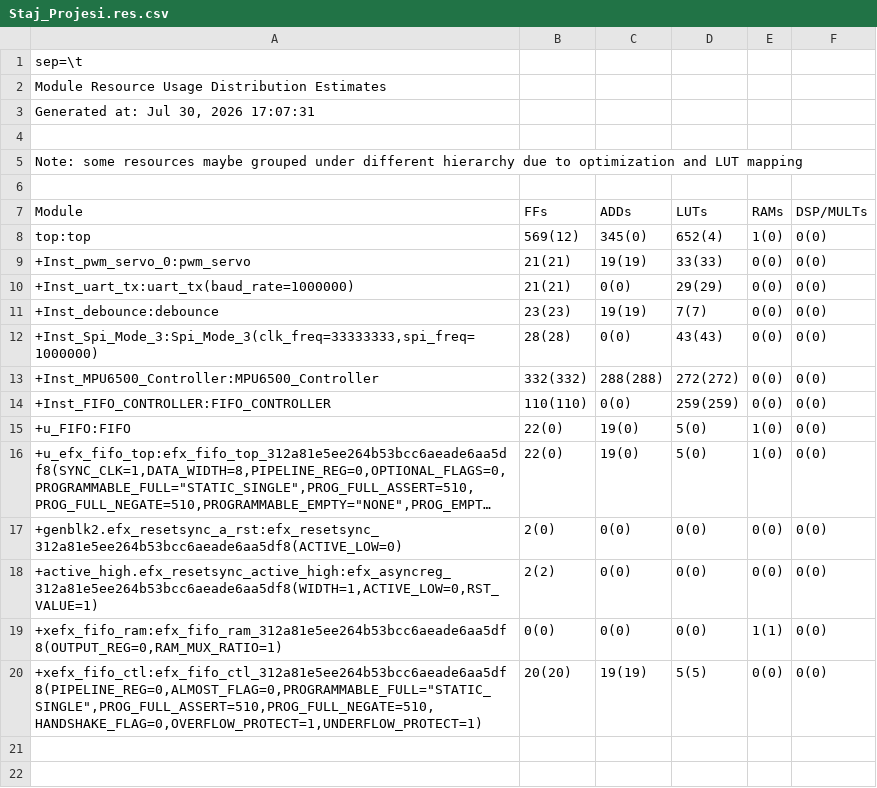
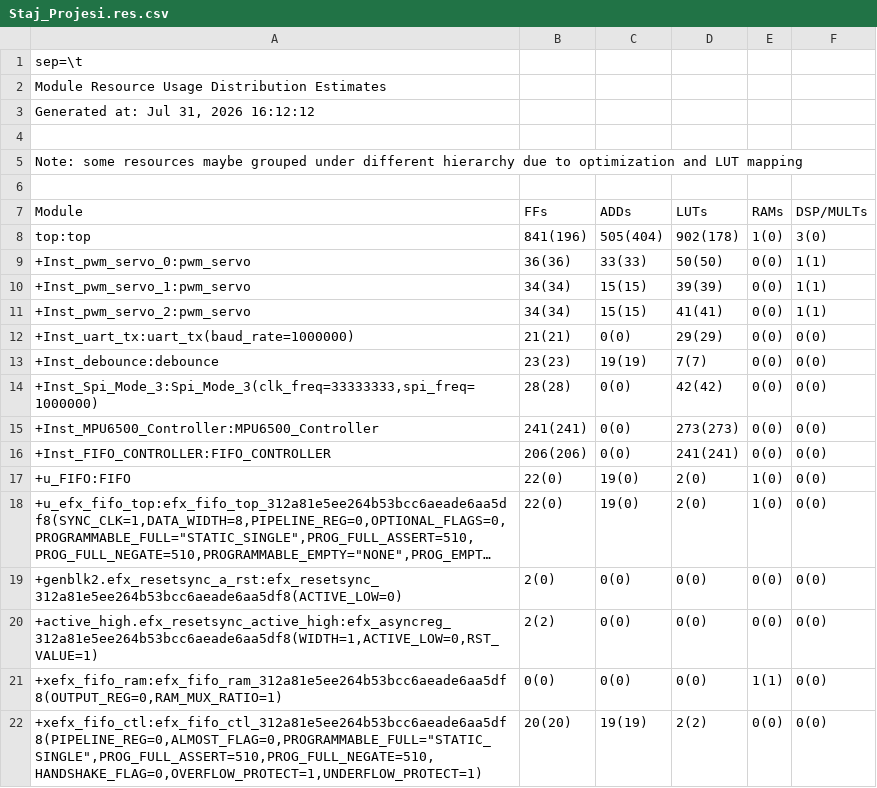
Before and after one commit to OmerSahinkou/Ayduo_Staj, a CSV file: Staj_Projesi/outflow/Staj_Projesi.res.csv, drawn as a sheet; long unchanged cells end in …; addresses are those after the commit; the diff names each change by its address in the sheet, - before the commit and + after, or states it on an @@ line.

```diff
--- a/Staj_Projesi/outflow/Staj_Projesi.res.csv
+++ b/Staj_Projesi/outflow/Staj_Projesi.res.csv
-A3 (Module): Generated at: Jul 30, 2026 17:07:31
+A3 (Module): Generated at: Jul 31, 2026 16:12:12
-B8 (FFs): 569(12)
+B8 (FFs): 841(196)
-C8 (ADDs): 345(0)
+C8 (ADDs): 505(404)
-D8 (LUTs): 652(4)
+D8 (LUTs): 902(178)
-F8 (DSP/MULTs): 0(0)
+F8 (DSP/MULTs): 3(0)
-B9 (FFs): 21(21)
+B9 (FFs): 36(36)
-C9 (ADDs): 19(19)
+C9 (ADDs): 33(33)
-D9 (LUTs): 33(33)
+D9 (LUTs): 50(50)
-F9 (DSP/MULTs): 0(0)
+F9 (DSP/MULTs): 1(1)
+row 10: +Inst_pwm_servo_1:pwm_servo | 34(34) | 15(15) | 39(39) | 0(0) | 1(1)
+row 11: +Inst_pwm_servo_2:pwm_servo | 34(34) | 15(15) | 41(41) | 0(0) | 1(1)
-D14 (LUTs): 43(43)
+D14 (LUTs): 42(42)
-B15 (FFs): 332(332)
+B15 (FFs): 241(241)
-C15 (ADDs): 288(288)
+C15 (ADDs): 0(0)
-D15 (LUTs): 272(272)
+D15 (LUTs): 273(273)
-B16 (FFs): 110(110)
+B16 (FFs): 206(206)
-D16 (LUTs): 259(259)
+D16 (LUTs): 241(241)
-D17:D18 (LUTs): 5(0)
+D17:D18 (LUTs): 2(0)
-D22 (LUTs): 5(5)
+D22 (LUTs): 2(2)
```
Also changed, not shown: Staj_Projesi/outflow/Staj_Projesi.interface.csv, Staj_Projesi/outflow/Staj_Projesi.pinout.csv, 43 other files.
